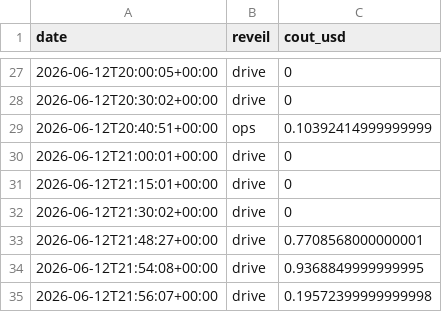
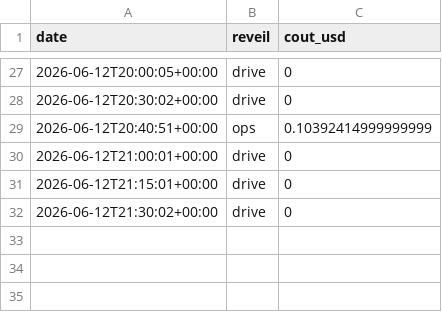
Before and after one commit to MugenRadio/mugenradio, a CSV file: comptes/api_usage.csv, drawn as a sheet; only a part is shown, gaps mark what is left out; the diff names each change by its address in the sheet, - before the commit and + after, or states it on an @@ line.

```diff
--- a/comptes/api_usage.csv
+++ b/comptes/api_usage.csv
-row 33: 2026-06-12T21:48:27+00:00 | drive | 0.7708568000000001
-row 34: 2026-06-12T21:54:08+00:00 | drive | 0.9368849999999995
-row 35: 2026-06-12T21:56:07+00:00 | drive | 0.19572399999999998
```
Also changed, not shown: 3 other files.
